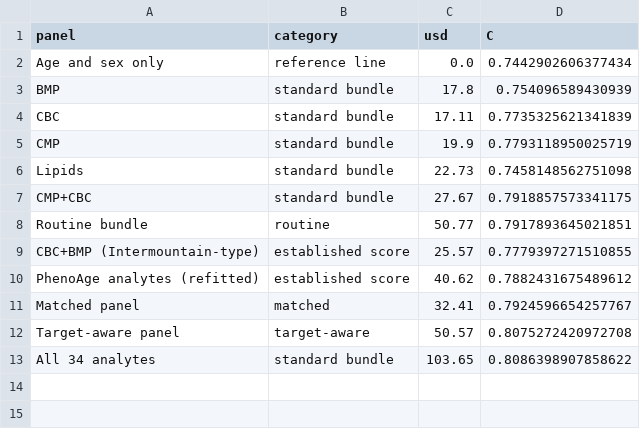
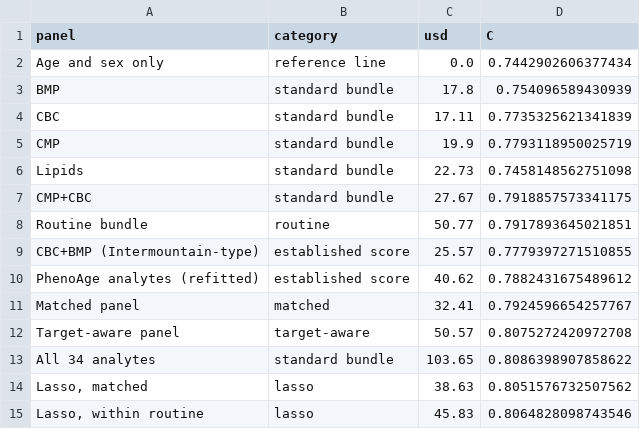
Before and after one commit to zzisen/price-aware-lab-panels, a CSV file: manuscript_ldh/figures_v2/data/F2A_cost_C_NHANES3.csv, drawn as a sheet; the diff names each change by its address in the sheet, - before the commit and + after, or states it on an @@ line.

```diff
--- a/manuscript_ldh/figures_v2/data/F2A_cost_C_NHANES3.csv
+++ b/manuscript_ldh/figures_v2/data/F2A_cost_C_NHANES3.csv
+row 14: Lasso, matched | lasso | 38.63 | 0.8051576732507562
+row 15: Lasso, within routine | lasso | 45.83 | 0.8064828098743546
```
Also changed, not shown: 54 other files.
